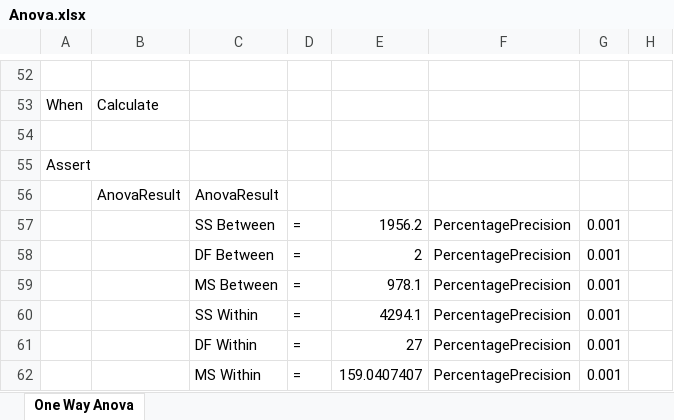
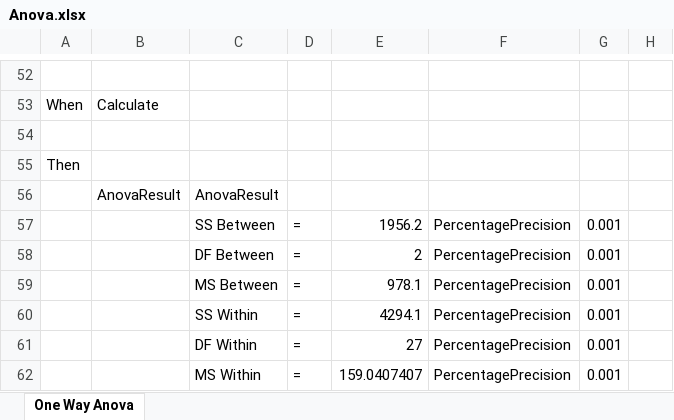
Before and after one commit to resgroup/customer-tests-excel, an Excel workbook: SampleTests/ExcelTests/Anova.xlsx, sheet One Way Anova, drawn as a sheet; only a part is shown, gaps mark what is left out; values as stored, in another font and other column widths than the file's, no borders; conditional formats not drawn; the diff names each change by its address in the sheet, - before the commit and + after, or states it on an @@ line.

```diff
--- a/SampleTests/ExcelTests/Anova.xlsx (sheet One Way Anova)
+++ b/SampleTests/ExcelTests/Anova.xlsx (sheet One Way Anova)
-A55: Assert
+A55: Then
```
Also changed, not shown: SampleTests/ExcelTests/Calculator.xlsx, SampleTests/ExcelTests/NameConversions.xlsx, 45 other files.
